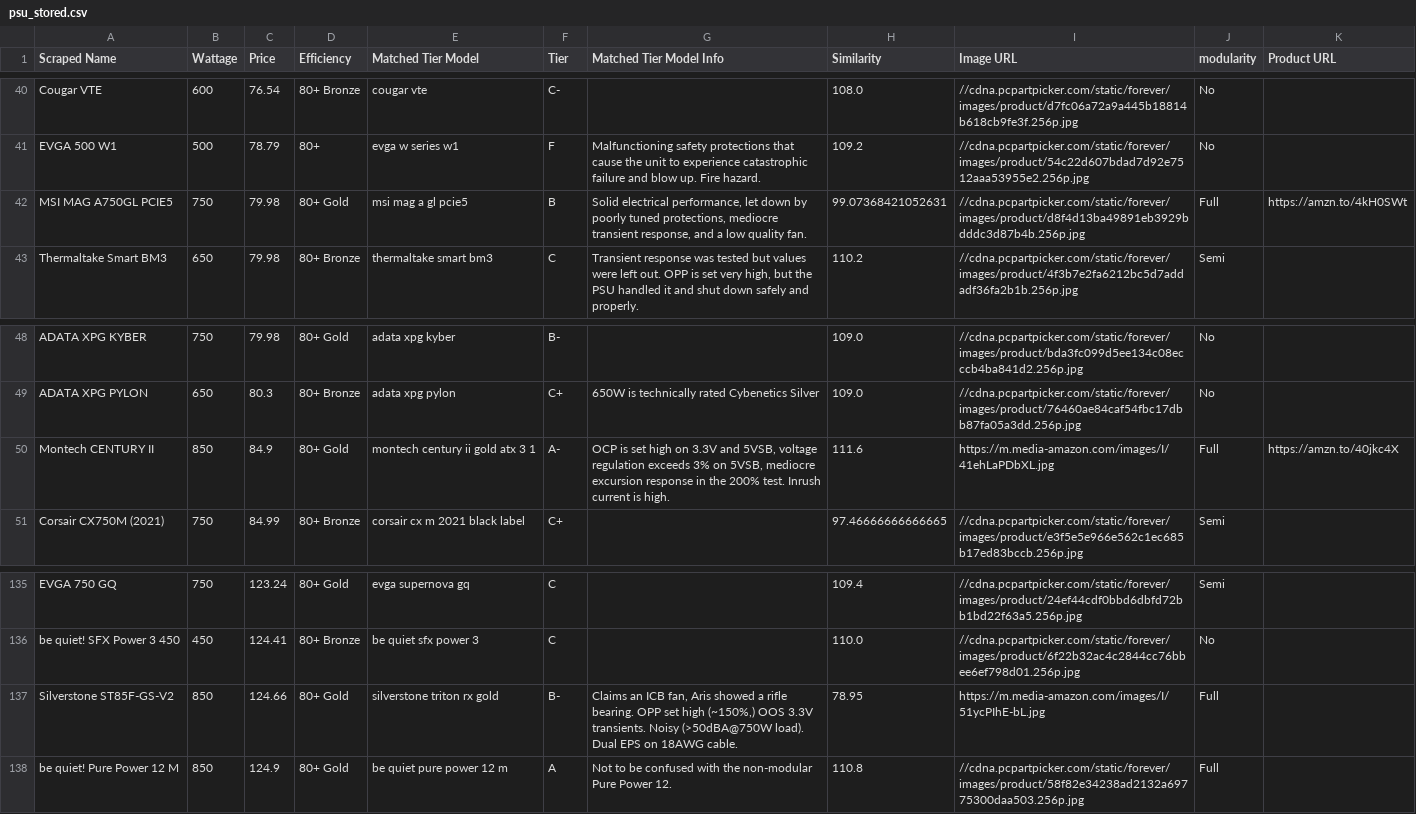
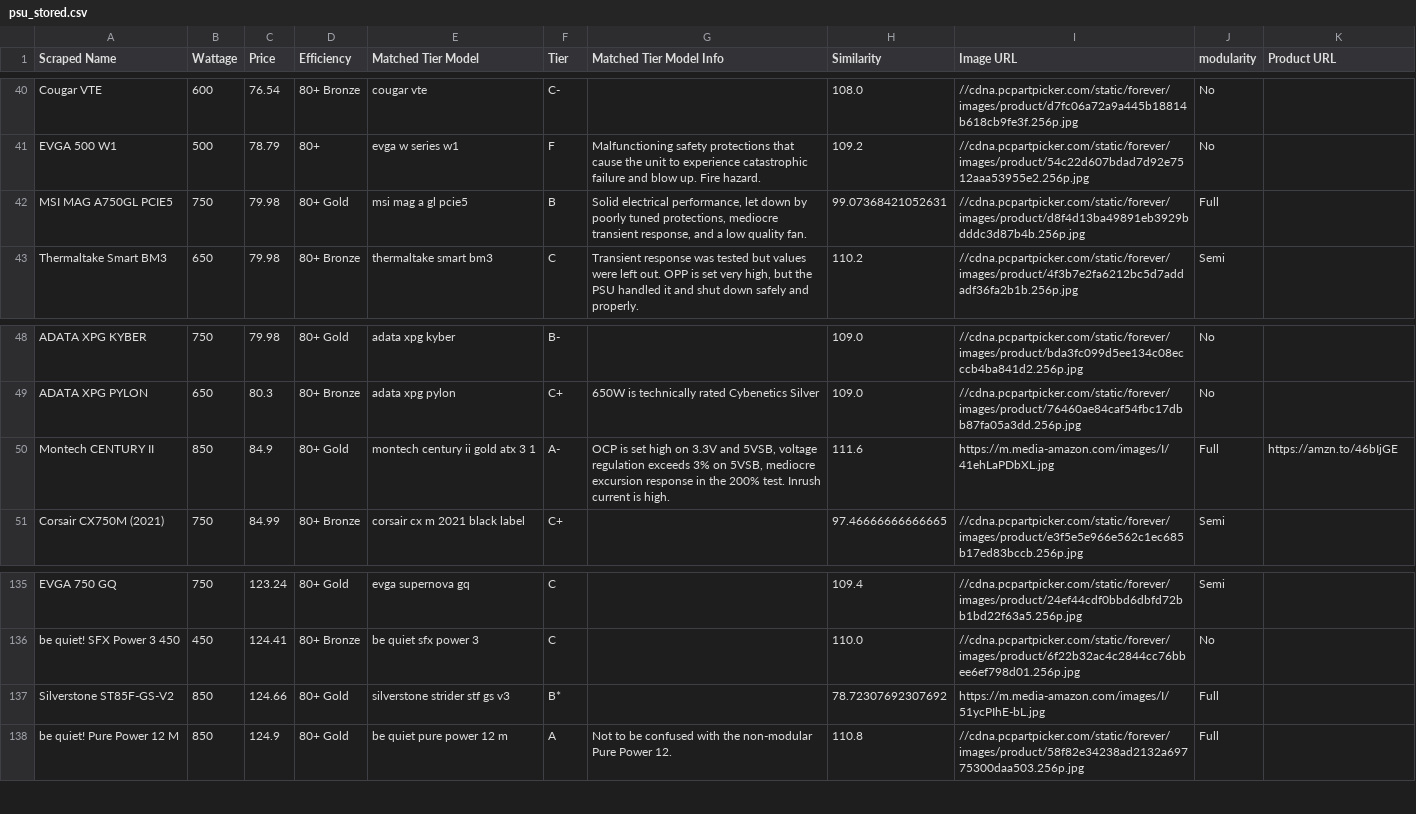
Before and after one commit to Cheesysponge/psuTierSorter, a CSV file: psu_stored.csv, drawn as a sheet; only a part is shown, gaps mark what is left out; the diff names each change by its address in the sheet, - before the commit and + after, or states it on an @@ line.

```diff
--- a/psu_stored.csv
+++ b/psu_stored.csv
-K42 (Product URL): https://amzn.to/4kH0SWt
+K42 (Product URL): (empty)
-K50 (Product URL): https://amzn.to/40jkc4X
+K50 (Product URL): https://amzn.to/46bIjGE
-E137 (Matched Tier Model): silverstone triton rx gold
+E137 (Matched Tier Model): silverstone strider stf gs v3
-F137 (Tier): B-
+F137 (Tier): B*
-G137 (Matched Tier Model Info): Claims an ICB fan, Aris showed a rifle bearing. OPP set high (~150%,) OOS 3.3V transients. Noisy (>50dBA@750W load). Dual EPS on 18AWG cable.
+G137 (Matched Tier Model Info): (empty)
-H137 (Similarity): 78.95
+H137 (Similarity): 78.72307692307692
```
Also changed, not shown: 3 other files.
